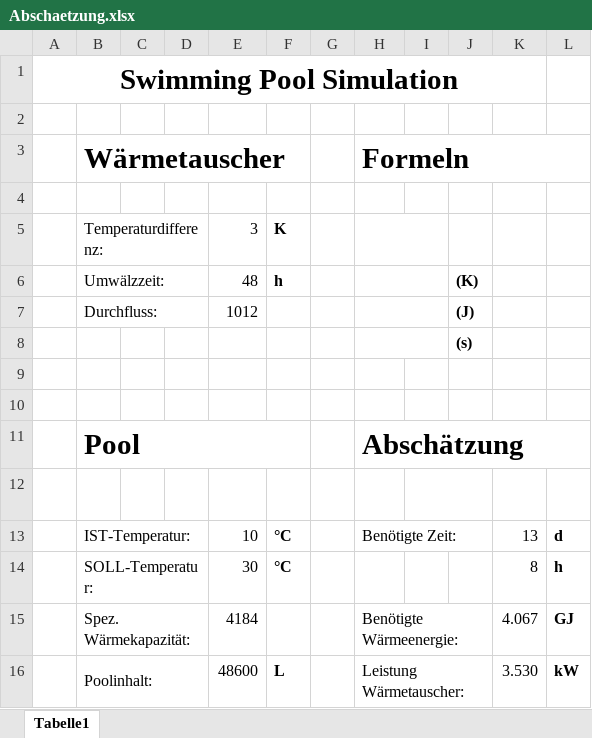
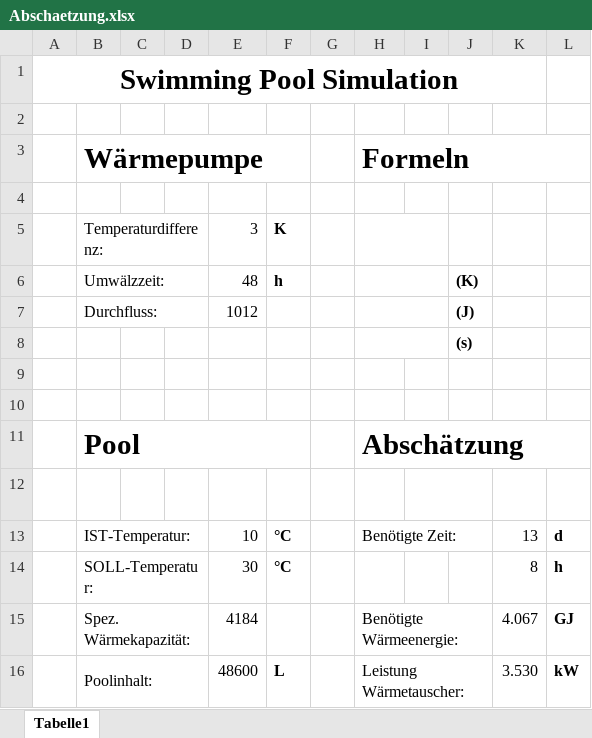
Before and after one commit to MuellerDominik/SwimmingPoolSimulation, an Excel workbook: doc/appendix/Abschaetzung.xlsx, sheet Tabelle1, drawn as a sheet; values as stored, in another font and other column widths than the file's, no borders; charts and pictures not drawn; the diff names each change by its address in the sheet, - before the commit and + after, or states it on an @@ line.

```diff
--- a/doc/appendix/Abschaetzung.xlsx (sheet Tabelle1)
+++ b/doc/appendix/Abschaetzung.xlsx (sheet Tabelle1)
-B3: Wärmetauscher
+B3: Wärmepumpe
```
Also changed, not shown: 4 other files.
